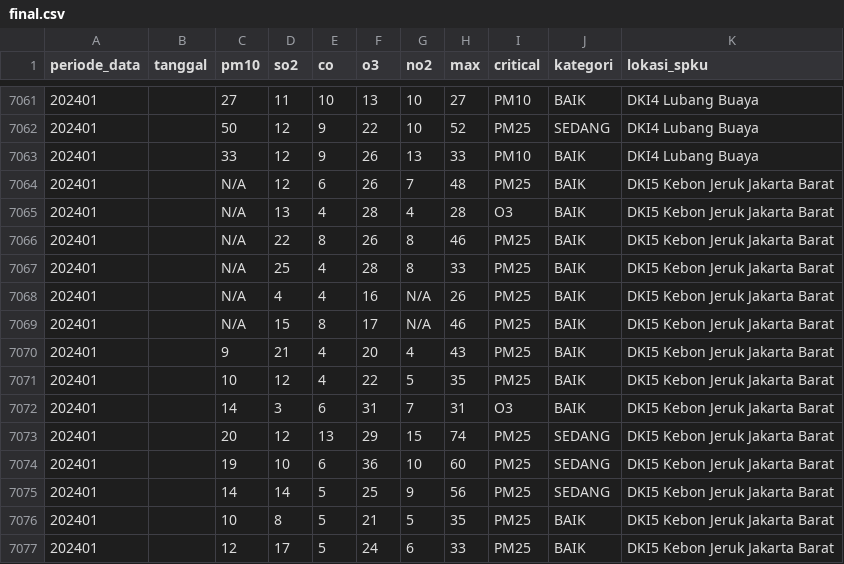
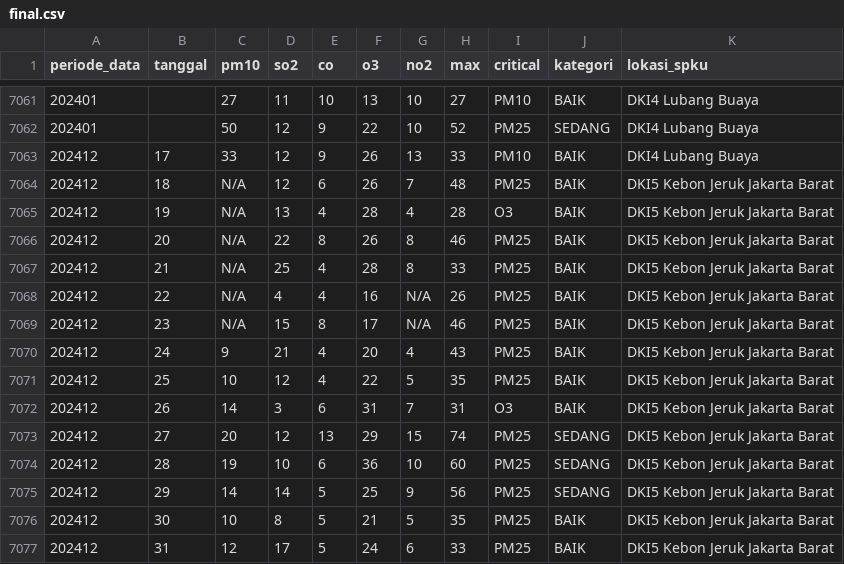
Before and after one commit to Theophilus03/AirCheck, a CSV file: assets/final.csv, drawn as a sheet; only a part is shown, gaps mark what is left out.

Commit message:
Update final.csv

```diff
--- a/assets/final.csv
+++ b/assets/final.csv
@@ -7062,16 +7062,16 @@ periode_data,tanggal,pm10,so2,co,o3,no2,max,critical,kategori,lokasi_spku
 202401,,50,12,9,22,10,52,PM25,SEDANG,DKI4 Lubang Buaya
-202401,,33,12,9,26,13,33,PM10,BAIK,DKI4 Lubang Buaya
-202401,,N/A,12,6,26,7,48,PM25,BAIK,DKI5 Kebon Jeruk Jakarta Barat
-202401,,N/A,13,4,28,4,28,O3,BAIK,DKI5 Kebon Jeruk Jakarta Barat
-202401,,N/A,22,8,26,8,46,PM25,BAIK,DKI5 Kebon Jeruk Jakarta Barat
-202401,,N/A,25,4,28,8,33,PM25,BAIK,DKI5 Kebon Jeruk Jakarta Barat
-202401,,N/A,4,4,16,N/A,26,PM25,BAIK,DKI5 Kebon Jeruk Jakarta Barat
-202401,,N/A,15,8,17,N/A,46,PM25,BAIK,DKI5 Kebon Jeruk Jakarta Barat
-202401,,9,21,4,20,4,43,PM25,BAIK,DKI5 Kebon Jeruk Jakarta Barat
-202401,,10,12,4,22,5,35,PM25,BAIK,DKI5 Kebon Jeruk Jakarta Barat
-202401,,14,3,6,31,7,31,O3,BAIK,DKI5 Kebon Jeruk Jakarta Barat
-202401,,20,12,13,29,15,74,PM25,SEDANG,DKI5 Kebon Jeruk Jakarta Barat
-202401,,19,10,6,36,10,60,PM25,SEDANG,DKI5 Kebon Jeruk Jakarta Barat
-202401,,14,14,5,25,9,56,PM25,SEDANG,DKI5 Kebon Jeruk Jakarta Barat
-202401,,10,8,5,21,5,35,PM25,BAIK,DKI5 Kebon Jeruk Jakarta Barat
-202401,,12,17,5,24,6,33,PM25,BAIK,DKI5 Kebon Jeruk Jakarta Barat
+202412,17,33,12,9,26,13,33,PM10,BAIK,DKI4 Lubang Buaya
+202412,18,N/A,12,6,26,7,48,PM25,BAIK,DKI5 Kebon Jeruk Jakarta Barat
+202412,19,N/A,13,4,28,4,28,O3,BAIK,DKI5 Kebon Jeruk Jakarta Barat
+202412,20,N/A,22,8,26,8,46,PM25,BAIK,DKI5 Kebon Jeruk Jakarta Barat
+202412,21,N/A,25,4,28,8,33,PM25,BAIK,DKI5 Kebon Jeruk Jakarta Barat
+202412,22,N/A,4,4,16,N/A,26,PM25,BAIK,DKI5 Kebon Jeruk Jakarta Barat
+202412,23,N/A,15,8,17,N/A,46,PM25,BAIK,DKI5 Kebon Jeruk Jakarta Barat
+202412,24,9,21,4,20,4,43,PM25,BAIK,DKI5 Kebon Jeruk Jakarta Barat
+202412,25,10,12,4,22,5,35,PM25,BAIK,DKI5 Kebon Jeruk Jakarta Barat
+202412,26,14,3,6,31,7,31,O3,BAIK,DKI5 Kebon Jeruk Jakarta Barat
+202412,27,20,12,13,29,15,74,PM25,SEDANG,DKI5 Kebon Jeruk Jakarta Barat
+202412,28,19,10,6,36,10,60,PM25,SEDANG,DKI5 Kebon Jeruk Jakarta Barat
+202412,29,14,14,5,25,9,56,PM25,SEDANG,DKI5 Kebon Jeruk Jakarta Barat
+202412,30,10,8,5,21,5,35,PM25,BAIK,DKI5 Kebon Jeruk Jakarta Barat
+202412,31,12,17,5,24,6,33,PM25,BAIK,DKI5 Kebon Jeruk Jakarta Barat
```
